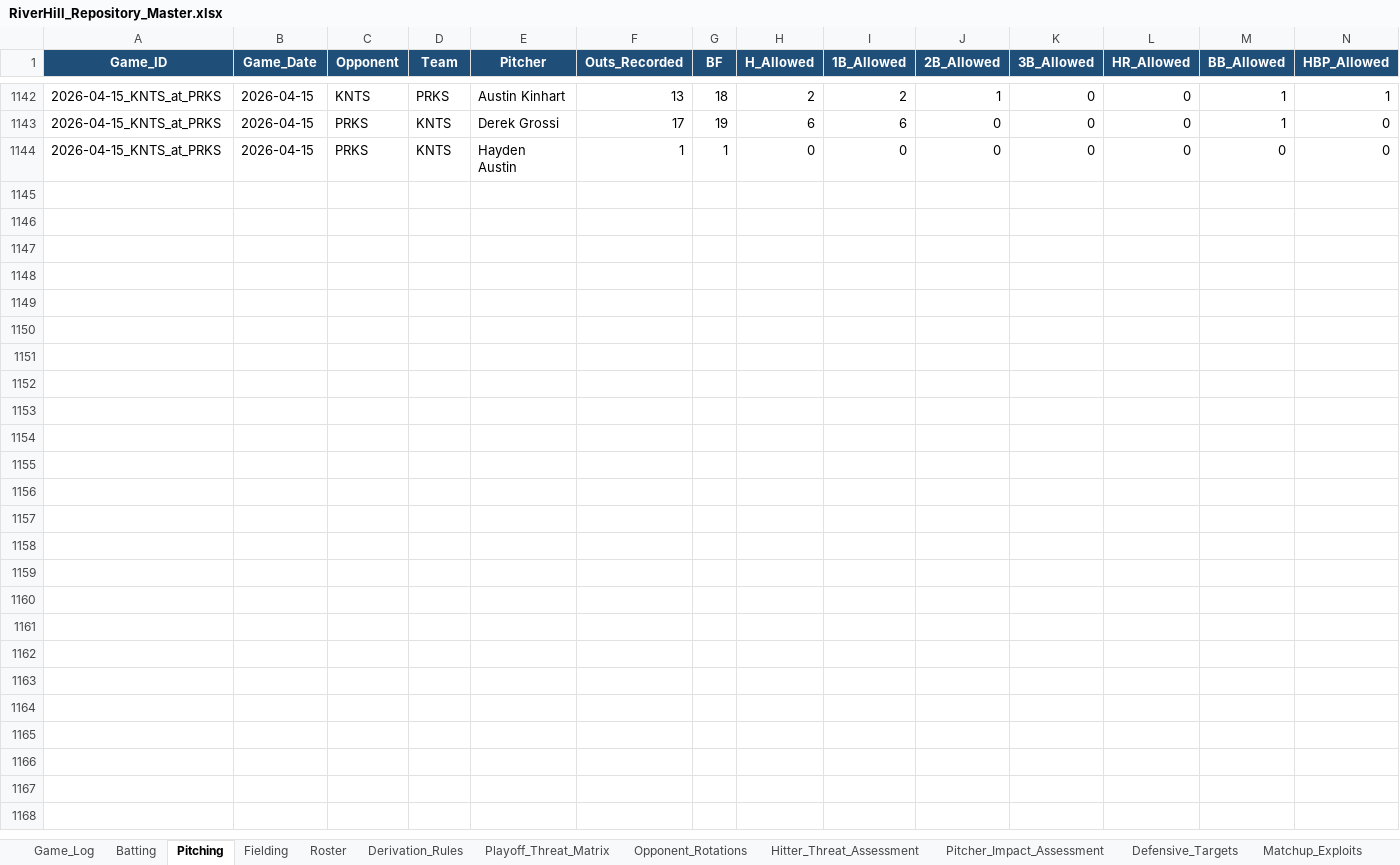
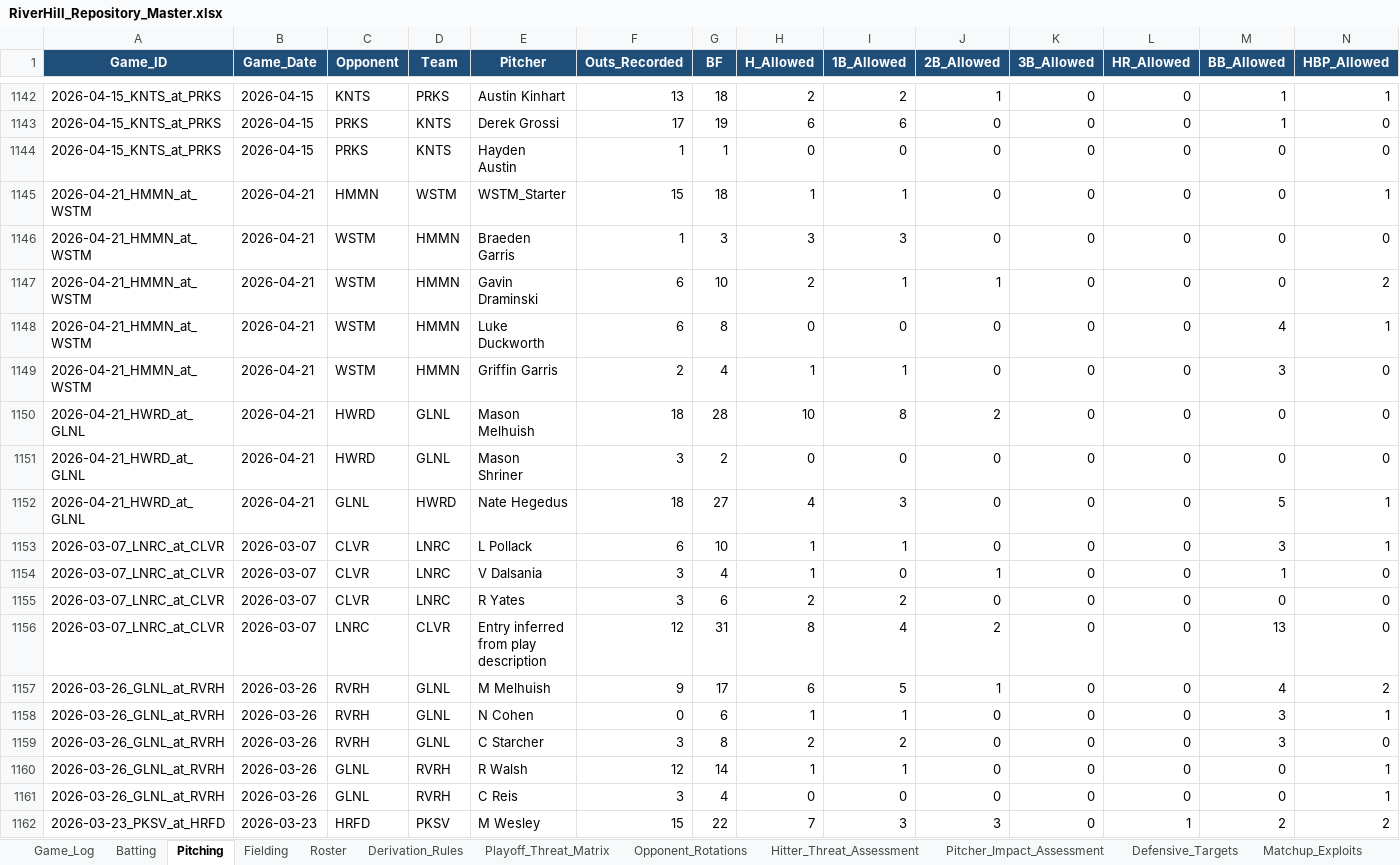
Before and after one commit to hughnorwood/hawks-scouting, an Excel workbook: data/RiverHill_Repository_Master.xlsx, sheet Pitching, drawn as a sheet; only a part is shown, gaps mark what is left out; values as stored, in another font and other column widths than the file's, no borders; rows hold the shown columns only; the diff covers the shown part only; the diff names each change by its address in the sheet, - before the commit and + after, or states it on an @@ line.

```diff
--- a/data/RiverHill_Repository_Master.xlsx (sheet Pitching)
+++ b/data/RiverHill_Repository_Master.xlsx (sheet Pitching)
+row 1145: 2026-04-21_HMMN_at_WSTM | 2026-04-21 | HMMN | WSTM | WSTM_Starter | 15 | 18 | 1 | 1 | 0 | 0 | 0 | 0 | 1
+row 1146: 2026-04-21_HMMN_at_WSTM | 2026-04-21 | WSTM | HMMN | Braeden Garris | 1 | 3 | 3 | 3 | 0 | 0 | 0 | 0 | 0
+row 1147: 2026-04-21_HMMN_at_WSTM | 2026-04-21 | WSTM | HMMN | Gavin Draminski | 6 | 10 | 2 | 1 | 1 | 0 | 0 | 0 | 2
+row 1148: 2026-04-21_HMMN_at_WSTM | 2026-04-21 | WSTM | HMMN | Luke Duckworth | 6 | 8 | 0 | 0 | 0 | 0 | 0 | 4 | 1
+row 1149: 2026-04-21_HMMN_at_WSTM | 2026-04-21 | WSTM | HMMN | Griffin Garris | 2 | 4 | 1 | 1 | 0 | 0 | 0 | 3 | 0
+row 1150: 2026-04-21_HWRD_at_GLNL | 2026-04-21 | HWRD | GLNL | Mason Melhuish | 18 | 28 | 10 | 8 | 2 | 0 | 0 | 0 | 0
+row 1151: 2026-04-21_HWRD_at_GLNL | 2026-04-21 | HWRD | GLNL | Mason Shriner | 3 | 2 | 0 | 0 | 0 | 0 | 0 | 0 | 0
+row 1152: 2026-04-21_HWRD_at_GLNL | 2026-04-21 | GLNL | HWRD | Nate Hegedus | 18 | 27 | 4 | 3 | 0 | 0 | 0 | 5 | 1
+row 1153: 2026-03-07_LNRC_at_CLVR | 2026-03-07 | CLVR | LNRC | L Pollack | 6 | 10 | 1 | 1 | 0 | 0 | 0 | 3 | 1
+row 1154: 2026-03-07_LNRC_at_CLVR | 2026-03-07 | CLVR | LNRC | V Dalsania | 3 | 4 | 1 | 0 | 1 | 0 | 0 | 1 | 0
+row 1155: 2026-03-07_LNRC_at_CLVR | 2026-03-07 | CLVR | LNRC | R Yates | 3 | 6 | 2 | 2 | 0 | 0 | 0 | 0 | 0
+row 1156: 2026-03-07_LNRC_at_CLVR | 2026-03-07 | LNRC | CLVR | Entry inferred from play description | 12 | 31 | 8 | 4 | 2 | 0 | 0 | 13 | 0
+row 1157: 2026-03-26_GLNL_at_RVRH | 2026-03-26 | RVRH | GLNL | M Melhuish | 9 | 17 | 6 | 5 | 1 | 0 | 0 | 4 | 2
+row 1158: 2026-03-26_GLNL_at_RVRH | 2026-03-26 | RVRH | GLNL | N Cohen | 0 | 6 | 1 | 1 | 0 | 0 | 0 | 3 | 1
+row 1159: 2026-03-26_GLNL_at_RVRH | 2026-03-26 | RVRH | GLNL | C Starcher | 3 | 8 | 2 | 2 | 0 | 0 | 0 | 3 | 0
+row 1160: 2026-03-26_GLNL_at_RVRH | 2026-03-26 | GLNL | RVRH | R Walsh | 12 | 14 | 1 | 1 | 0 | 0 | 0 | 0 | 1
+row 1161: 2026-03-26_GLNL_at_RVRH | 2026-03-26 | GLNL | RVRH | C Reis | 3 | 4 | 0 | 0 | 0 | 0 | 0 | 0 | 1
+row 1162: 2026-03-23_PKSV_at_HRFD | 2026-03-23 | HRFD | PKSV | M Wesley | 15 | 22 | 7 | 3 | 3 | 0 | 1 | 2 | 2
```
Also changed, not shown: 56 added rows elsewhere in this sheet, sheet Batting, sheet Fielding, sheet Game_Log, 1 other file.
